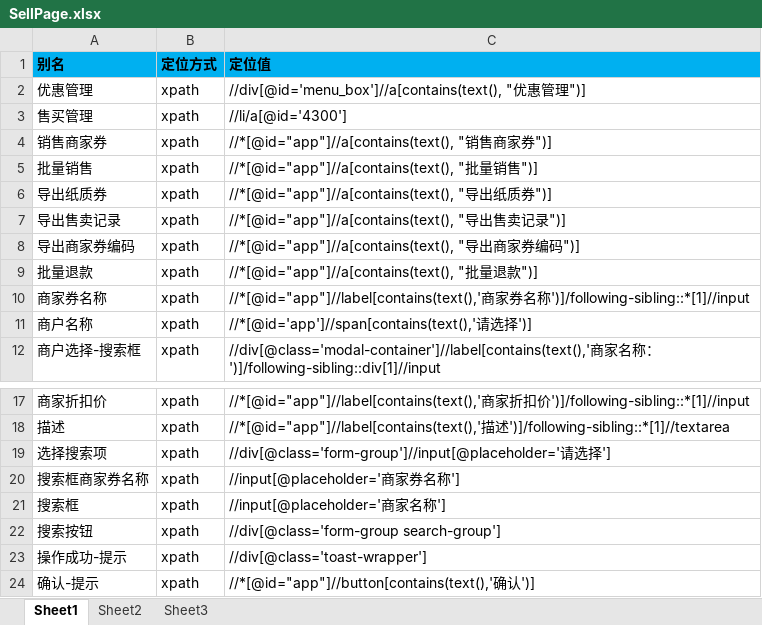
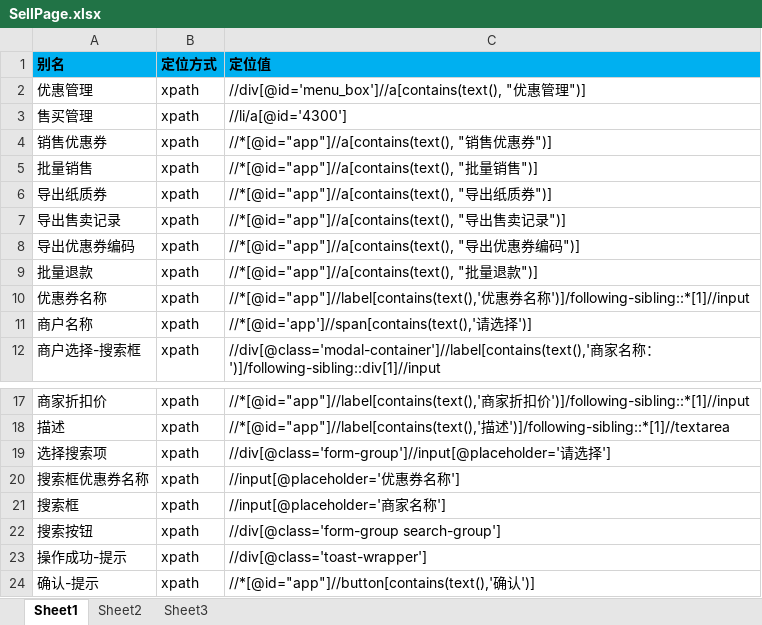
Before and after one commit to oyebino/pomp_ui, an Excel workbook: res/page/优惠管理/SellPage.xlsx, sheet Sheet1, drawn as a sheet; only a part is shown, gaps mark what is left out; values as stored, in another font and other column widths than the file's, no borders; the diff names each change by its address in the sheet, - before the commit and + after, or states it on an @@ line.

```diff
--- a/res/page/优惠管理/SellPage.xlsx (sheet Sheet1)
+++ b/res/page/优惠管理/SellPage.xlsx (sheet Sheet1)
-A4 (别名): 销售商家券
+A4 (别名): 销售优惠券
-C4 (定位值): //*[@id="app"]//a[contains(text(), "销售商家券")]
+C4 (定位值): //*[@id="app"]//a[contains(text(), "销售优惠券")]
-A8 (别名): 导出商家券编码
+A8 (别名): 导出优惠券编码
-C8 (定位值): …导出商家券编…
+C8 (定位值): …导出优惠券编…
-A10 (别名): 商家券名称
+A10 (别名): 优惠券名称
-C10 (定位值): //*[@id="app"]//label[contains(text(),'商家券名…
+C10 (定位值): //*[@id="app"]//label[contains(text(),'优惠券名…
-A20 (别名): 搜索框商家券名称
+A20 (别名): 搜索框优惠券名称
-C20 (定位值): //input[@placeholder='商家券名称']
+C20 (定位值): //input[@placeholder='优惠券名称']
```
Also changed, not shown: res/testcase/parking/passAndOut.xlsx, res/testcase/preferential/sell.xlsx, 4 other files.
